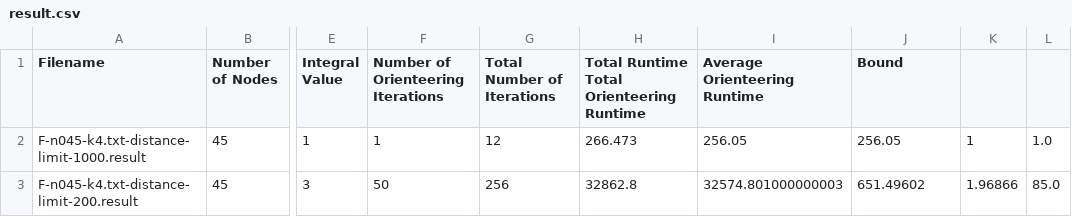
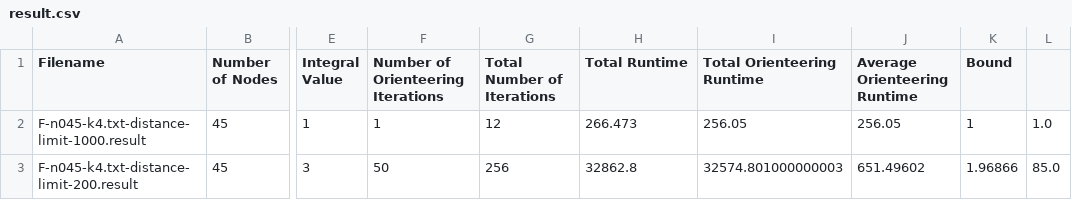
Before and after one commit to ssinad/dcvr-thesis, a CSV file: result.csv, drawn as a sheet; only a part is shown, gaps mark what is left out; the diff names each change by its address in the sheet, - before the commit and + after, or states it on an @@ line.

Commit message:
Add header to csv file

```diff
--- a/result.csv
+++ b/result.csv
-H1: Total Runtime Total Orienteering Runtime
+H1: Total Runtime
-I1: Average Orienteering Runtime
+I1: Total Orienteering Runtime
-J1: Bound
+J1: Average Orienteering Runtime
-K1: (empty)
+K1: Bound
```
